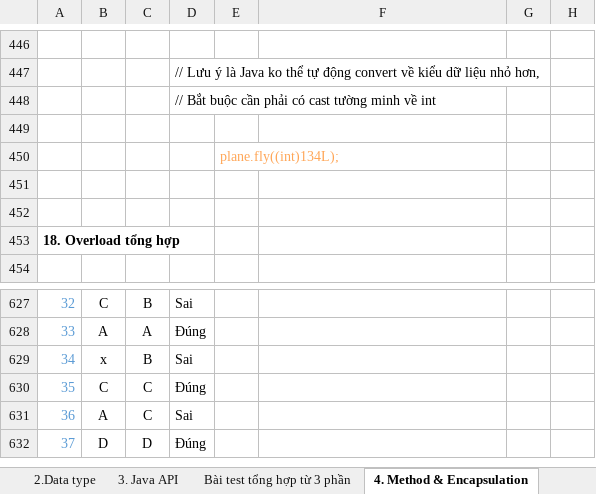
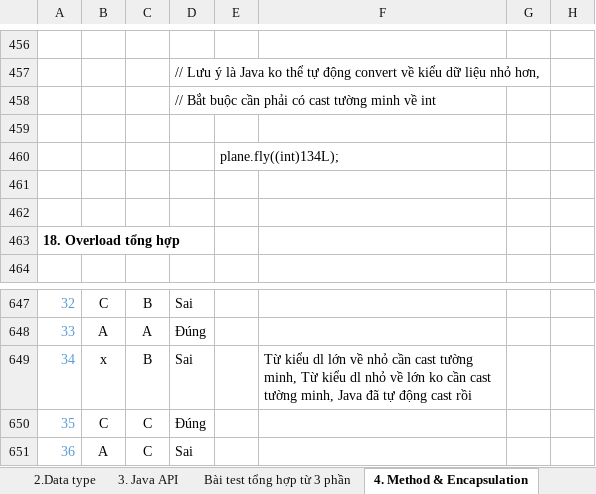
Before and after one commit to hunglp9397/java_oca, an Excel workbook: NOTE_OCA.xlsx, sheet 4. Method & Encapsulation, drawn as a sheet; only a part is shown, gaps mark what is left out; the shorter side is filled out with more unchanged rows; values as stored, in another font and other column widths than the file's, no borders; charts and pictures not drawn; addresses are those after the commit; the diff covers the shown part only; the diff names each change by its address in the sheet, - before the commit and + after, or states it on an @@ line.

Commit message:
update example java

```diff
--- a/NOTE_OCA.xlsx (sheet 4. Method & Encapsulation)
+++ b/NOTE_OCA.xlsx (sheet 4. Method & Encapsulation)
-E460 text colour: #FFA657
+E460 text colour: black
-F649: (empty)
+F649: Từ kiểu dl lớn về nhỏ cần cast tường minh, Từ kiểu dl nhỏ về lớn ko cần cast tường minh, Java đã tự động cast rồi
```
Also changed, not shown: 31 added rows, 11 removed rows and 6 edited cells elsewhere in this sheet, charts or pictures, 2 other files.
